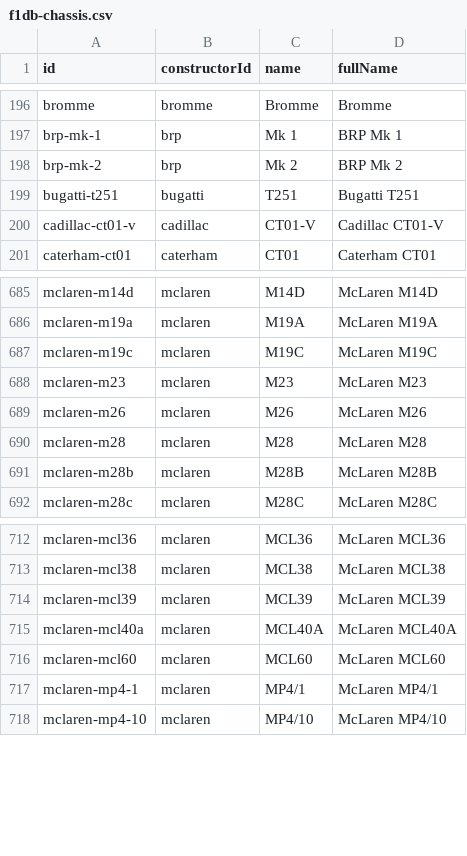
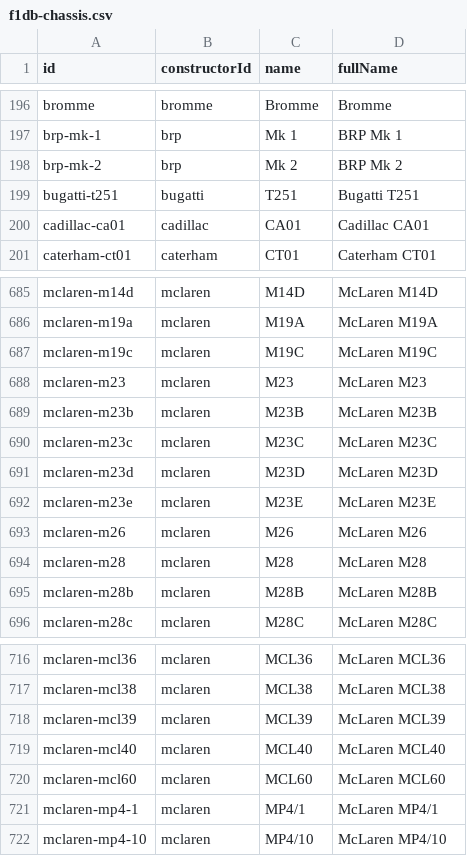
Before and after one commit to BoBeauf/formula_one, a CSV file: f1db-csv/f1db-chassis.csv, drawn as a sheet; only a part is shown, gaps mark what is left out.

```diff
--- a/f1db-csv/f1db-chassis.csv
+++ b/f1db-csv/f1db-chassis.csv
@@ -199,3 +199,3 @@
 "bugatti-t251","bugatti","T251","Bugatti T251"
-"cadillac-ct01-v","cadillac","CT01-V","Cadillac CT01-V"
+"cadillac-ca01","cadillac","CA01","Cadillac CA01"
 "caterham-ct01","caterham","CT01","Caterham CT01"
@@ -688,2 +688,6 @@
 "mclaren-m23","mclaren","M23","McLaren M23"
+"mclaren-m23b","mclaren","M23B","McLaren M23B"
+"mclaren-m23c","mclaren","M23C","McLaren M23C"
+"mclaren-m23d","mclaren","M23D","McLaren M23D"
+"mclaren-m23e","mclaren","M23E","McLaren M23E"
 "mclaren-m26","mclaren","M26","McLaren M26"
@@ -714,3 +718,3 @@
 "mclaren-mcl39","mclaren","MCL39","McLaren MCL39"
-"mclaren-mcl40a","mclaren","MCL40A","McLaren MCL40A"
+"mclaren-mcl40","mclaren","MCL40","McLaren MCL40"
 "mclaren-mcl60","mclaren","MCL60","McLaren MCL60"
```
Also changed, not shown: f1db-csv/f1db-drivers.csv, f1db-csv/f1db-engines.csv, 5 other files.
